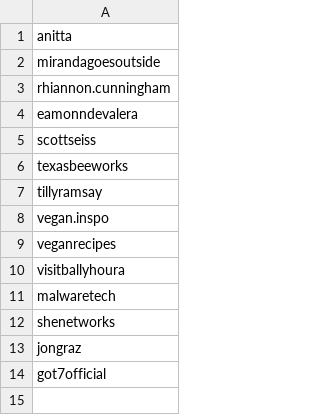
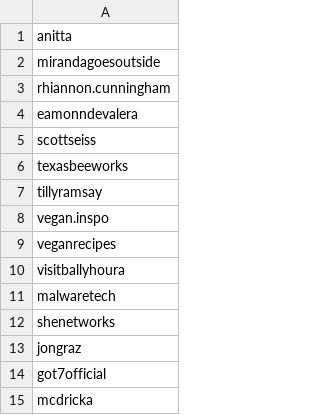
Before and after one commit to andre19aze/tiktok-rss-flat, a CSV file: subscriptions.csv, drawn as a sheet.

Commit message:
Update subscriptions.csv

```diff
--- a/subscriptions.csv
+++ b/subscriptions.csv
@@ -14 +14,2 @@ jongraz,
 got7official,
+mcdricka
```
